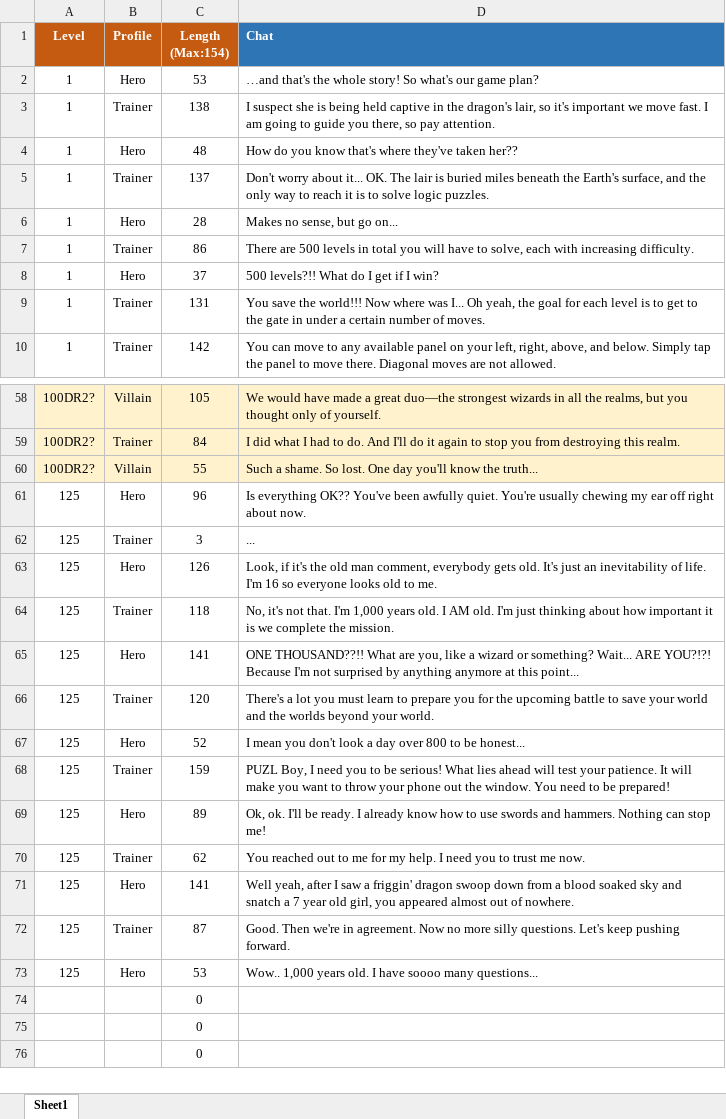
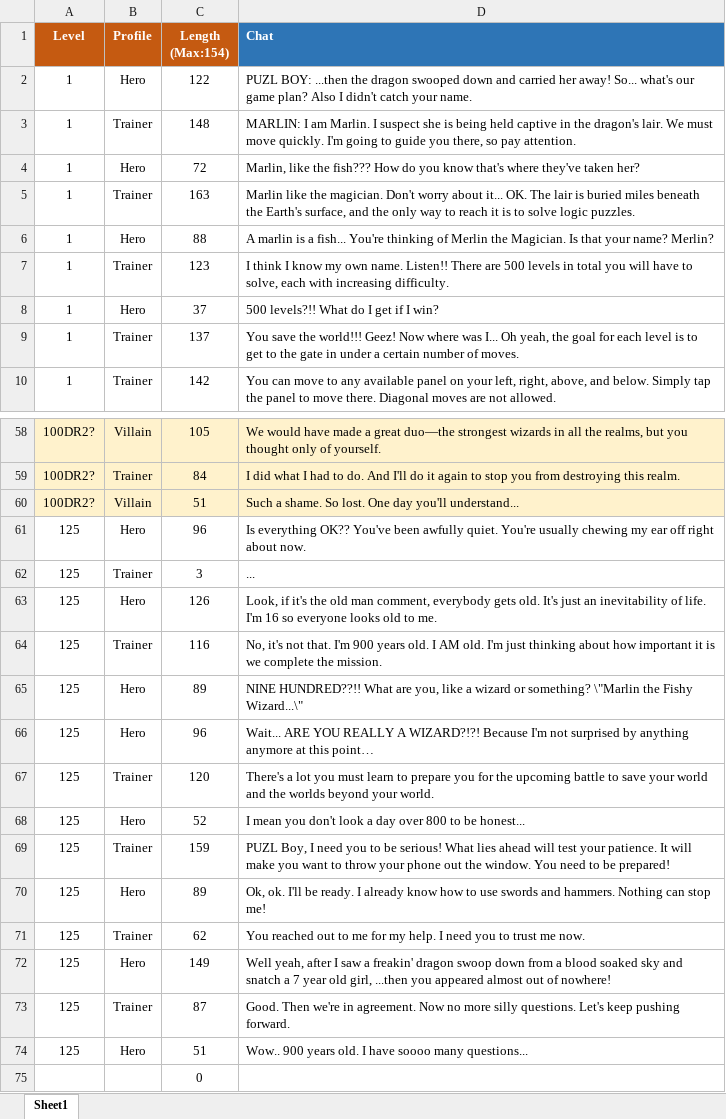
Before and after one commit to emchar1/PUZLBoy, an Excel workbook: JSON/InGameChatDialogues.xlsx, sheet Sheet1, drawn as a sheet; only a part is shown, gaps mark what is left out; the shorter side is filled out with more unchanged rows; values as stored, in another font and other column widths than the file's, no borders; addresses are those after the commit; the diff covers the shown part only; the diff names each change by its address in the sheet, - before the commit and + after, or states it on an @@ line.

Commit message:
ChatEngine: update dialogue - make him 900 years old.

```diff
--- a/JSON/InGameChatDialogues.xlsx (sheet Sheet1)
+++ b/JSON/InGameChatDialogues.xlsx (sheet Sheet1)
-C2 (Length (Max:154)): 53
+C2 (Length (Max:154)): 122
-D2 (Chat): …and that's the whole story! So what's our game plan?
+D2 (Chat): PUZL BOY: ...then the dragon swooped down and carried her away! So... what's our game plan? Also I didn't catch your name.
-C3 (Length (Max:154)): 138
+C3 (Length (Max:154)): 148
-D3 (Chat): I suspect she is being held captive in the dragon's lair, so it's important we move fast. I am going to…
+D3 (Chat): MARLIN: I am Marlin. I suspect she is being held captive in the dragon's lair. We must move quickly. I'm going to…
-C4 (Length (Max:154)): 48
+C4 (Length (Max:154)): 72
-D4 (Chat): How do you know that's where they've taken her??
+D4 (Chat): Marlin, like the fish??? How do you know that's where they've taken her?
-C5 (Length (Max:154)): 137
+C5 (Length (Max:154)): 163
-D5 (Chat): Don't worry…
+D5 (Chat): Marlin like the magician. Don't worry…
-C6 (Length (Max:154)): 28
+C6 (Length (Max:154)): 88
-D6 (Chat): Makes no sense, but go on...
+D6 (Chat): A marlin is a fish... You're thinking of Merlin the Magician. Is that your name? Merlin?
-C7 (Length (Max:154)): 86
+C7 (Length (Max:154)): 123
-D7 (Chat): There are…
+D7 (Chat): I think I know my own name. Listen!! There are…
-C9 (Length (Max:154)): 131
+C9 (Length (Max:154)): 137
-D9 (Chat): …the world!!! Now where…
+D9 (Chat): …the world!!! Geez! Now where…
-C60 (Length (Max:154)): 55
+C60 (Length (Max:154)): 51
-D60 (Chat): …day you'll know the truth...
+D60 (Chat): …day you'll understand...
-C64 (Length (Max:154)): 118
+C64 (Length (Max:154)): 116
-D64 (Chat): …that. I'm 1,000 years old.…
+D64 (Chat): …that. I'm 900 years old.…
-C65 (Length (Max:154)): 141
+C65 (Length (Max:154)): 89
-D65 (Chat): ONE THOUSAND??!! What are you, like a wizard or something? Wait... ARE YOU?!?! Because I'm not surprised by anything anymore at this point...
+D65 (Chat): NINE HUNDRED??!! What are you, like a wizard or something? \"Marlin the Fishy Wizard...\"
+row 66: 125 | Hero | 96 | Wait... ARE YOU REALLY A WIZARD?!?! Because I'm not surprised by anything anymore at this point…
-C72 (Length (Max:154)): 141
+C72 (Length (Max:154)): 149
-D72 (Chat): …saw a friggin' dragon swoop down from a blood soaked sky and snatch a 7 year old girl, you appeared almost out of nowhere.
+D72 (Chat): …saw a freakin' dragon swoop down from a blood soaked sky and snatch a 7 year old girl, ...then you appeared almost out of nowhere!
-C74 (Length (Max:154)): 53
+C74 (Length (Max:154)): 51
-D74 (Chat): Wow.. 1,000 years old.…
+D74 (Chat): Wow.. 900 years old.…
```
Also changed, not shown: 6 edited cells elsewhere in this sheet, formulas that keep their value, 1 other file.
